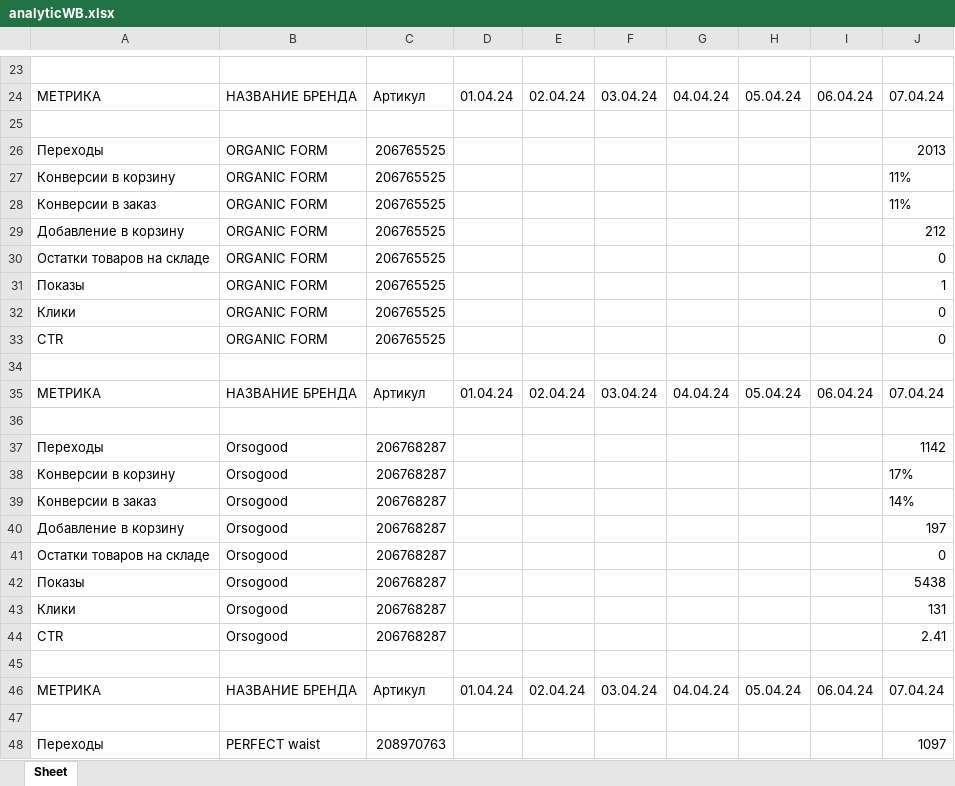
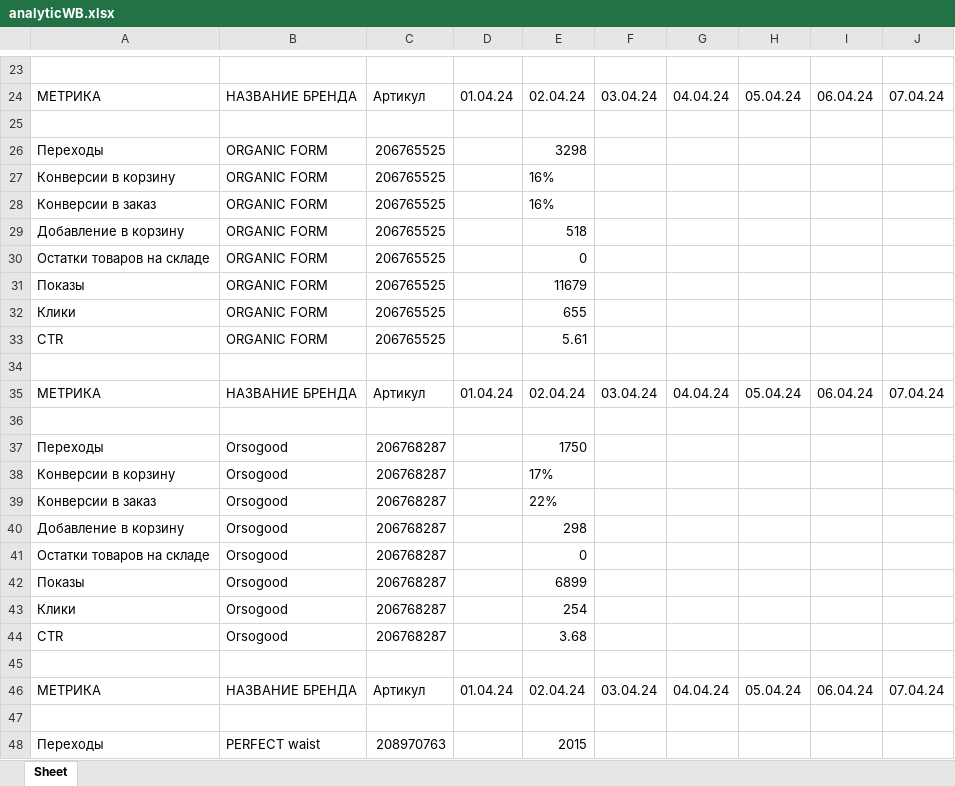
Before and after one commit to Evgenon777/HELLE-WORLDv3.0, an Excel workbook: analyticWB.xlsx, sheet Sheet, drawn as a sheet; only a part is shown, gaps mark what is left out; values as stored, in another font and other column widths than the file's, no borders; the diff covers the shown part only; the diff names each change by its address in the sheet, - before the commit and + after, or states it on an @@ line.

```diff
--- a/analyticWB.xlsx (sheet Sheet)
+++ b/analyticWB.xlsx (sheet Sheet)
-E26: (empty)
+E26: 3298
-J26: 2013
+J26: (empty)
-E27:E28: (empty)
+E27:E28: 16%
-J27:J28: 11%
+J27:J28: (empty)
-E29: (empty)
+E29: 518
-J29: 212
+J29: (empty)
-E30: (empty)
+E30: 0
-J30: 0
+J30: (empty)
-E31: (empty)
+E31: 11679
-J31: 1
+J31: (empty)
-E32: (empty)
+E32: 655
-J32:J33: 0
+J32:J33: (empty)
-E33: (empty)
+E33: 5.61
-E37: (empty)
+E37: 1750
-J37: 1142
+J37: (empty)
-E38: (empty)
+E38: 17%
-J38: 17%
+J38: (empty)
-E39: (empty)
+E39: 22%
-J39: 14%
+J39: (empty)
-E40: (empty)
+E40: 298
-J40: 197
+J40: (empty)
-E41: (empty)
+E41: 0
-J41: 0
+J41: (empty)
-E42: (empty)
+E42: 6899
-J42: 5438
+J42: (empty)
-E43: (empty)
+E43: 254
-J43: 131
+J43: (empty)
-E44: (empty)
+E44: 3.68
-J44: 2.41
+J44: (empty)
-E48: (empty)
+E48: 2015
-J48: 1097
+J48: (empty)
```
Also changed, not shown: 1358 edited cells elsewhere in this sheet, 1 other file.
